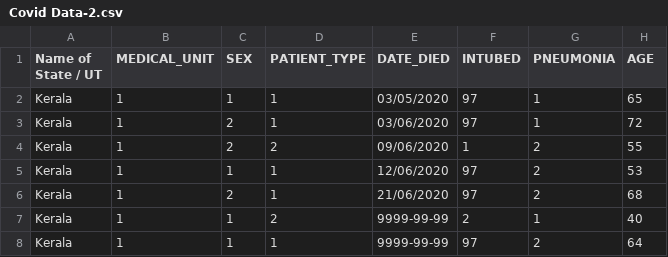
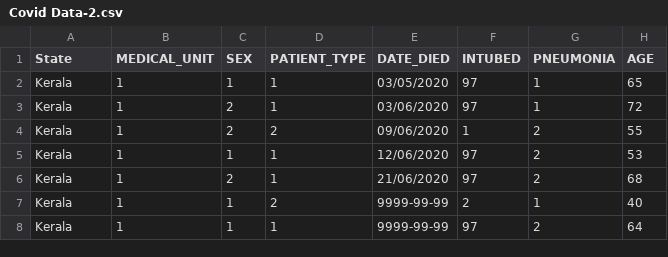
Before and after one commit to Tameeca/IndiaCovidDataset, a CSV file: Covid Data-2.csv, drawn as a sheet; only a part is shown; the diff names each change by its address in the sheet, - before the commit and + after, or states it on an @@ line.

Commit message:
Update Covid Data-2.csv

```diff
--- a/Covid Data-2.csv
+++ b/Covid Data-2.csv
-A1: Name of State / UT
+A1: State
```
